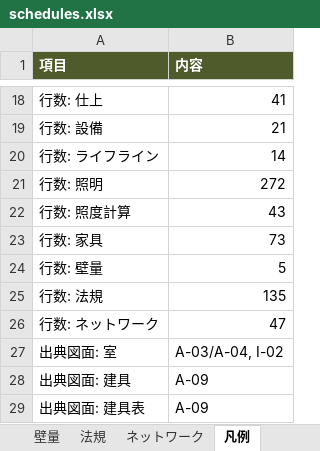
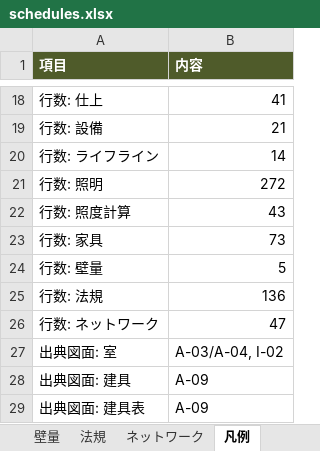
Before and after one commit to junichi123456/junichi123456.github.io, an Excel workbook: rc-building/dist/export/schedules.xlsx, sheet 凡例, drawn as a sheet; only a part is shown, gaps mark what is left out; values as stored, in another font and other column widths than the file's, no borders; the diff names each change by its address in the sheet, - before the commit and + after, or states it on an @@ line.

```diff
--- a/rc-building/dist/export/schedules.xlsx (sheet 凡例)
+++ b/rc-building/dist/export/schedules.xlsx (sheet 凡例)
-B25 (内容): 135
+B25 (内容): 136
```
Also changed, not shown: sheet 法規, sheet ライフライン, 33 other files.
